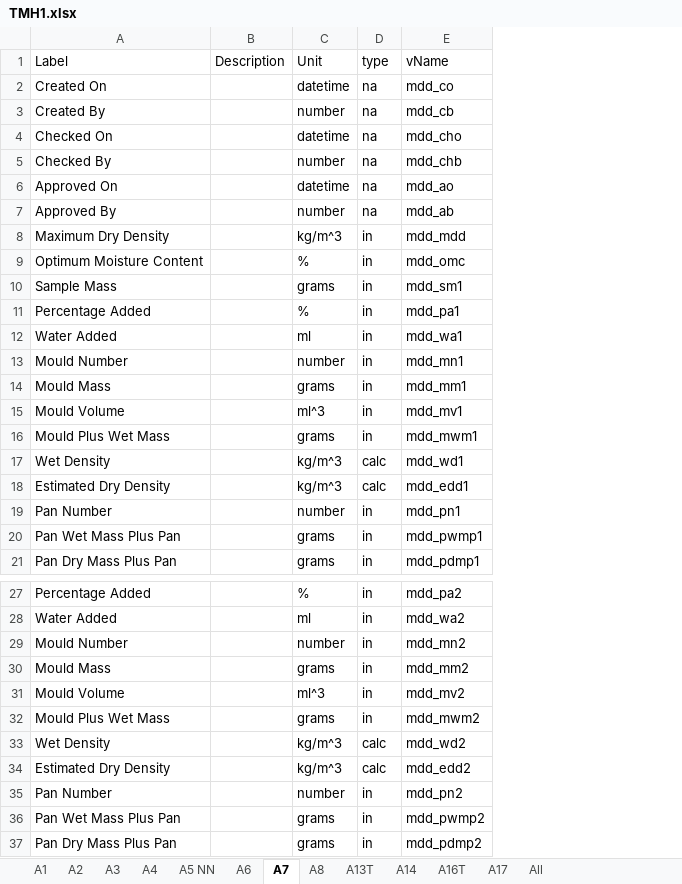
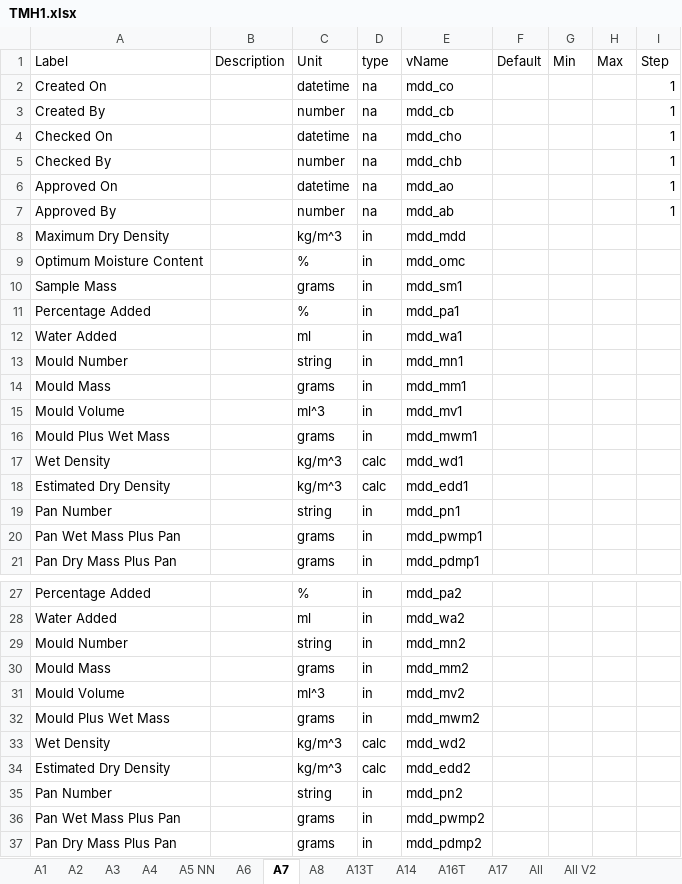
Before and after one commit to coach1001/my-react-app, an Excel workbook: TMH1.xlsx, sheet A7, drawn as a sheet; only a part is shown, gaps mark what is left out; values as stored, in another font and other column widths than the file's, no borders; the diff covers the shown part only; the diff names each change by its address in the sheet, - before the commit and + after, or states it on an @@ line.

```diff
--- a/TMH1.xlsx (sheet A7)
+++ b/TMH1.xlsx (sheet A7)
+sheet tab: All V2
+column F (Default), empty
+column G (Min), empty
+column H (Max), empty
+column I (Step), rows 2-7: all 1
-C13 (Unit): number
+C13 (Unit): string
-C19 (Unit): number
+C19 (Unit): string
-C29 (Unit): number
+C29 (Unit): string
-C35 (Unit): number
+C35 (Unit): string
```
Also changed, not shown: 6 edited cells elsewhere in this sheet, sheet A6, sheet A2, sheet A8, sheet A13T, sheet A4, sheet A3, 5 more sheets, 9 other files.
